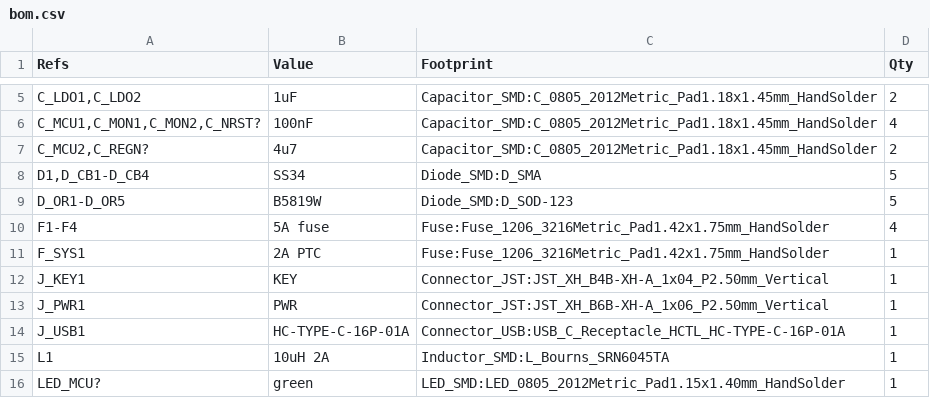
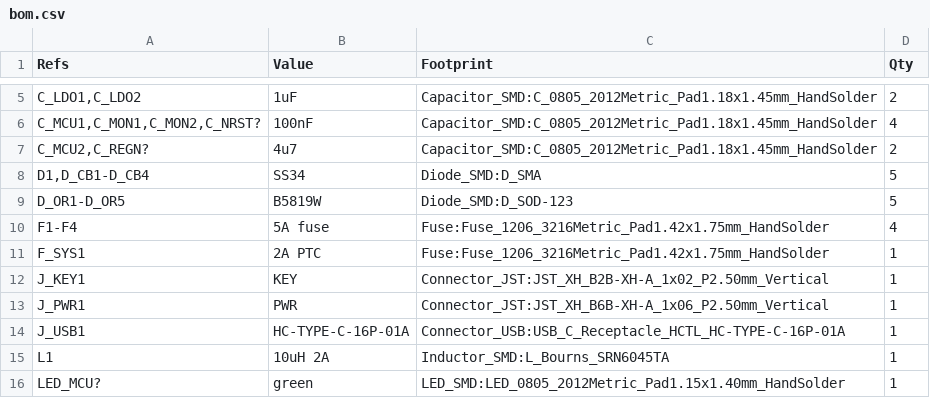
Before and after one commit to kkrzysztofik/ASG_AirsoftCounter, a CSV file: hardware/fab/pack/bom.csv, drawn as a sheet; only a part is shown, gaps mark what is left out.

```diff
--- a/hardware/fab/pack/bom.csv
+++ b/hardware/fab/pack/bom.csv
@@ -11,3 +11,3 @@
 "F_SYS1","2A PTC","Fuse:Fuse_1206_3216Metric_Pad1.42x1.75mm_HandSolder","1"
-"J_KEY1","KEY","Connector_JST:JST_XH_B4B-XH-A_1x04_P2.50mm_Vertical","1"
+"J_KEY1","KEY","Connector_JST:JST_XH_B2B-XH-A_1x02_P2.50mm_Vertical","1"
 "J_PWR1","PWR","Connector_JST:JST_XH_B6B-XH-A_1x06_P2.50mm_Vertical","1"
```
Also changed, not shown: hardware/fab/jlc_bom.csv, hardware/fab/jlc_cpl_budget.csv, 24 other files.
